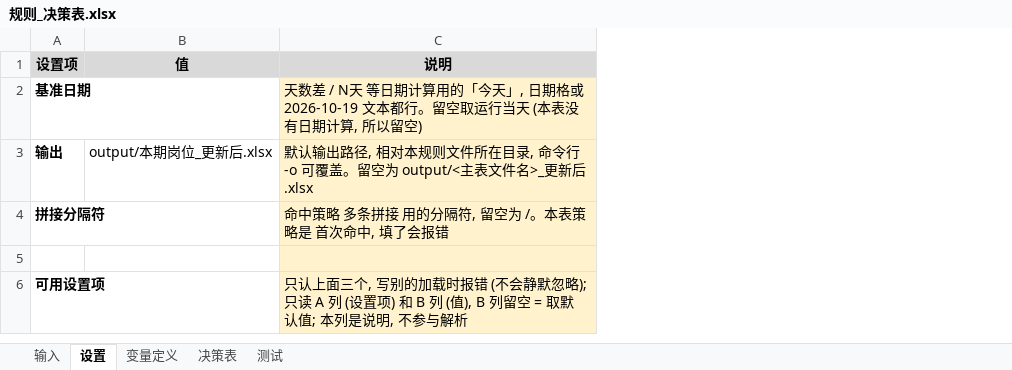
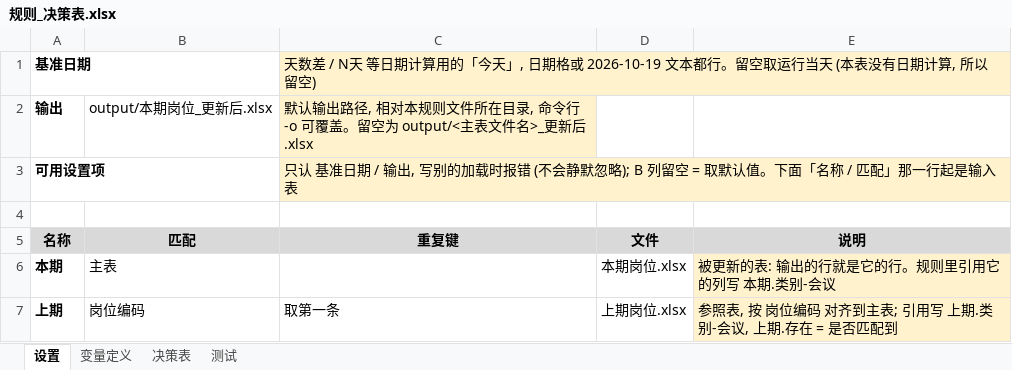
Before and after one commit to zhuqingxun/rule-sheet, an Excel workbook: examples/status-machine/规则_决策表.xlsx, sheet 设置, drawn as a sheet; values as stored, in another font and other column widths than the file's, no borders; removed rows and columns are numbered as before the commit, all else as after; the diff names each change by its address in the sheet, - before the commit and + after, or states it on an @@ line.

```diff
--- a/examples/status-machine/规则_决策表.xlsx (sheet 设置)
+++ b/examples/status-machine/规则_决策表.xlsx (sheet 设置)
-sheet tab: 输入
+column D, empty
+column E, empty
-row 1: 设置项 | 值 | 说明
-row 4: 拼接分隔符 |  | 命中策略 多条拼接 用的分隔符, 留空为 /。本表策略是 首次命中, 填了会报错
+row 3: 可用设置项 |  | 只认 基准日期 / 输出, 写别的加载时报错 (不会静默忽略); B 列留空 = 取默认值。下面「名称 / 匹配」那一行起是输入表
-C4 fill: #FFF2CC
+C4 fill: none
-row 6: 可用设置项 |  | 只认上面三个, 写别的加载时报错 (不会静默忽略); 只读 A 列 (设置项) 和 B 列 (值), B 列留空 = 取默认值; 本列是说明, 不参与解析
+row 5: 名称 | 匹配 | 重复键 | 文件 | 说明
+row 6: 本期 | 主表 |  | 本期岗位.xlsx | 被更新的表: 输出的行就是它的行。规则里引用它的列写 本期.类别-会议
+row 7: 上期 | 岗位编码 | 取第一条 | 上期岗位.xlsx | 参照表, 按 岗位编码 对齐到主表; 引用写 上期.类别-会议, 上期.存在 = 是否匹配到
```
Also changed, not shown: examples/candidate-rollup/规则_决策表.xlsx, examples/carry-forward/规则_决策表.xlsx, 24 other files.
